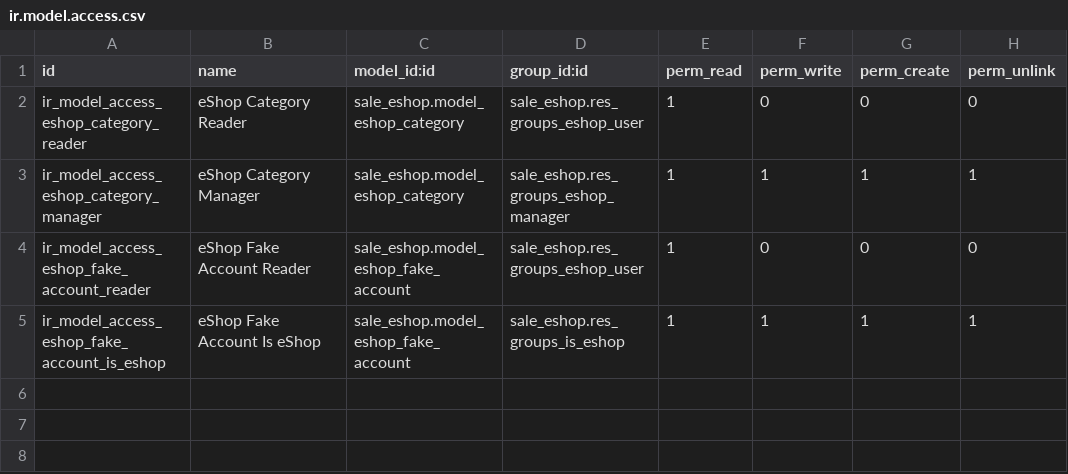
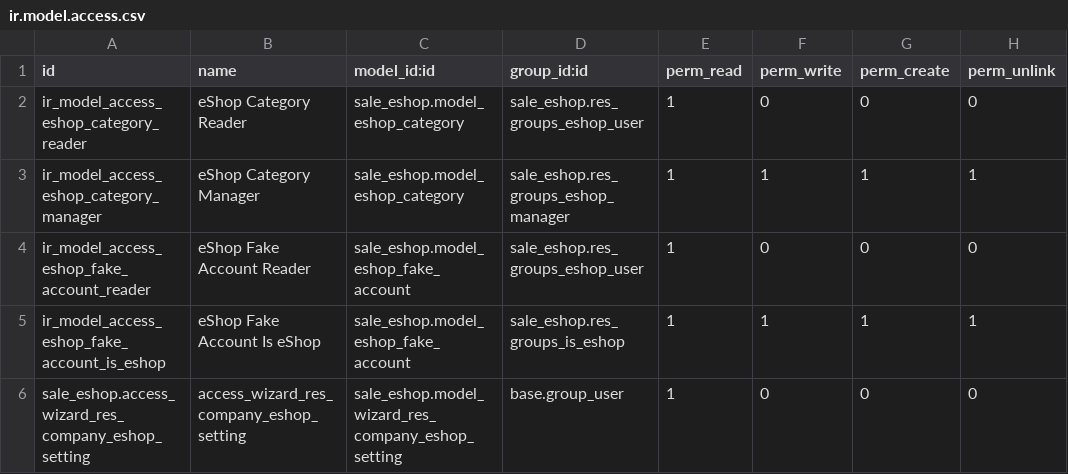
Before and after one commit to grap/grap-odoo-business, a CSV file: sale_eshop/security/ir.model.access.csv, drawn as a sheet; the diff names each change by its address in the sheet, - before the commit and + after, or states it on an @@ line.

```diff
--- a/sale_eshop/security/ir.model.access.csv
+++ b/sale_eshop/security/ir.model.access.csv
+row 6: sale_eshop.access_wizard_res_company_eshop_setting | access_wizard_res_company_eshop_setting | sale_eshop.model_wizard_res_company_eshop_setting | base.group_user | 1 | 0 | 0 | 0
```
Also changed, not shown: 16 other files.
